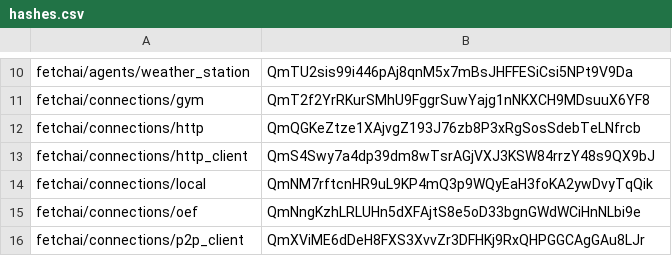
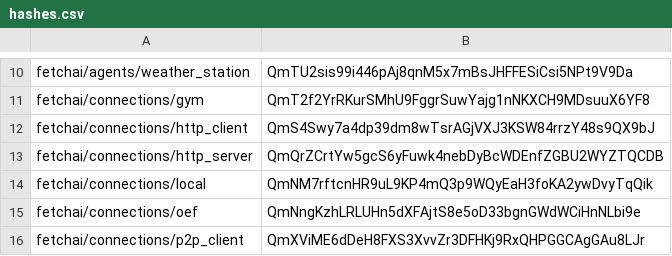
Before and after one commit to fetchai/agents-aea, a CSV file: packages/hashes.csv, drawn as a sheet; only a part is shown, gaps mark what is left out.

Commit message:
rename http to http server connection

```diff
--- a/packages/hashes.csv
+++ b/packages/hashes.csv
@@ -11,4 +11,4 @@ fetchai/agents/weather_station,QmTU2sis99i446pAj8qnM5x7mBsJHFFESiCsi5NPt9V9Da
 fetchai/connections/gym,QmT2f2YrRKurSMhU9FggrSuwYajg1nNKXCH9MDsuuX6YF8
-fetchai/connections/http,QmQGKeZtze1XAjvgZ193J76zb8P3xRgSosSdebTeLNfrcb
 fetchai/connections/http_client,QmS4Swy7a4dp39dm8wTsrAGjVXJ3KSW84rrzY48s9QX9bJ
+fetchai/connections/http_server,QmQrZCrtYw5gcS6yFuwk4nebDyBcWDEnfZGBU2WYZTQCDB
 fetchai/connections/local,QmNM7rftcnHR9uL9KP4mQ3p9WQyEaH3foKA2ywDvyTqQik
```
Also changed, not shown: 8 other files.
